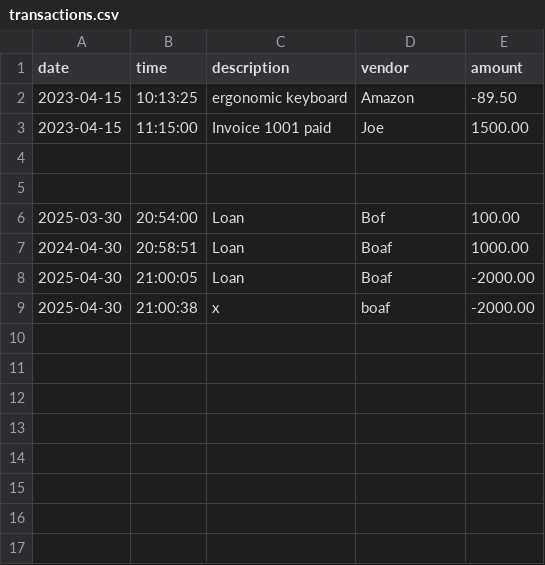
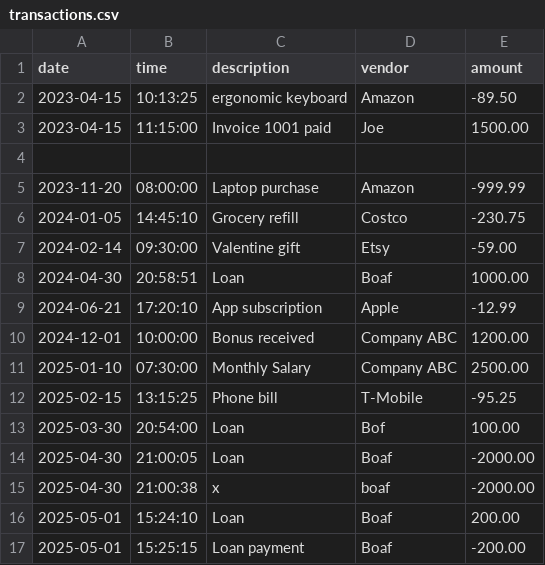
Before and after one commit to Bemibam/AccountingLedgerApp, a CSV file: transactions.csv, drawn as a sheet.

Commit message:
Updated

```diff
--- a/transactions.csv
+++ b/transactions.csv
@@ -4,6 +4,14 @@ date|time|description|vendor|amount
 
-
+2023-11-20|08:00:00|Laptop purchase|Amazon|-999.99
+2024-01-05|14:45:10|Grocery refill|Costco|-230.75
+2024-02-14|09:30:00|Valentine gift|Etsy|-59.00
+2024-04-30|20:58:51|Loan|Boaf|1000.00
+2024-06-21|17:20:10|App subscription|Apple|-12.99
+2024-12-01|10:00:00|Bonus received|Company ABC|1200.00
+2025-01-10|07:30:00|Monthly Salary|Company ABC|2500.00
+2025-02-15|13:15:25|Phone bill|T-Mobile|-95.25
 2025-03-30|20:54:00|Loan|Bof|100.00
-2024-04-30|20:58:51|Loan|Boaf|1000.00
 2025-04-30|21:00:05|Loan|Boaf|-2000.00
 2025-04-30|21:00:38|x|boaf|-2000.00
+2025-05-01|15:24:10|Loan|Boaf|200.00
+2025-05-01|15:25:15|Loan payment|Boaf|-200.00
```
